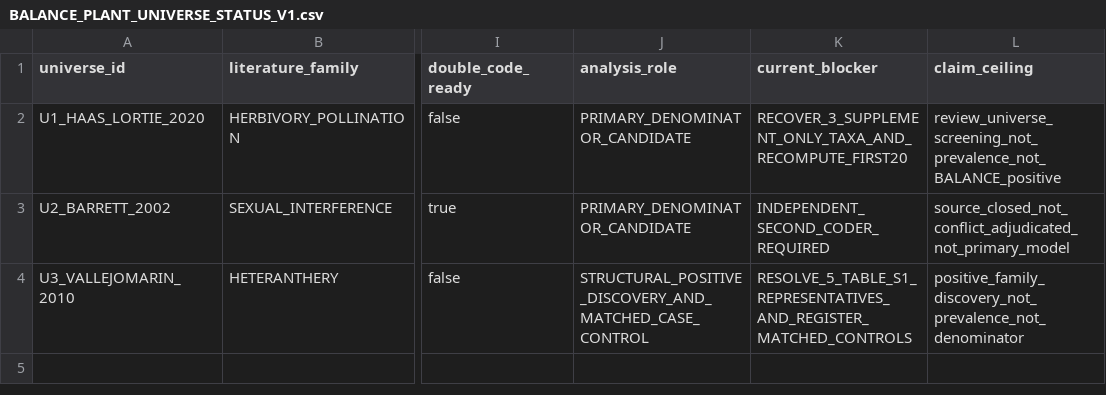
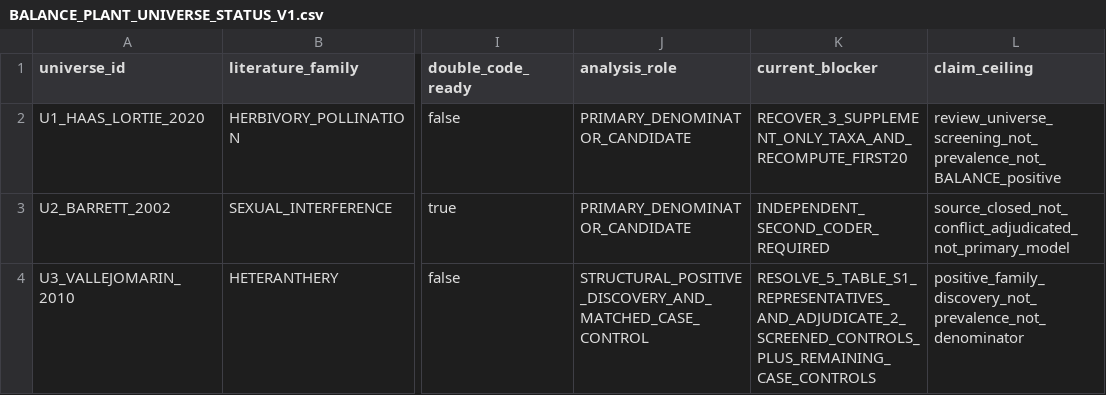
Before and after one commit to zuizui0223/balance, a CSV file: data/BALANCE_PLANT_UNIVERSE_STATUS_V1.csv, drawn as a sheet; only a part is shown, gaps mark what is left out; the diff names each change by its address in the sheet, - before the commit and + after, or states it on an @@ line.

Commit message:
Update U3 readiness blocker after control screening

```diff
--- a/data/BALANCE_PLANT_UNIVERSE_STATUS_V1.csv
+++ b/data/BALANCE_PLANT_UNIVERSE_STATUS_V1.csv
-K4 (current_blocker): RESOLVE_5_TABLE_S1_REPRESENTATIVES_AND_REGISTER_MATCHED_CONTROLS
+K4 (current_blocker): RESOLVE_5_TABLE_S1_REPRESENTATIVES_AND_ADJUDICATE_2_SCREENED_CONTROLS_PLUS_REMAINING_CASE_CONTROLS
```
